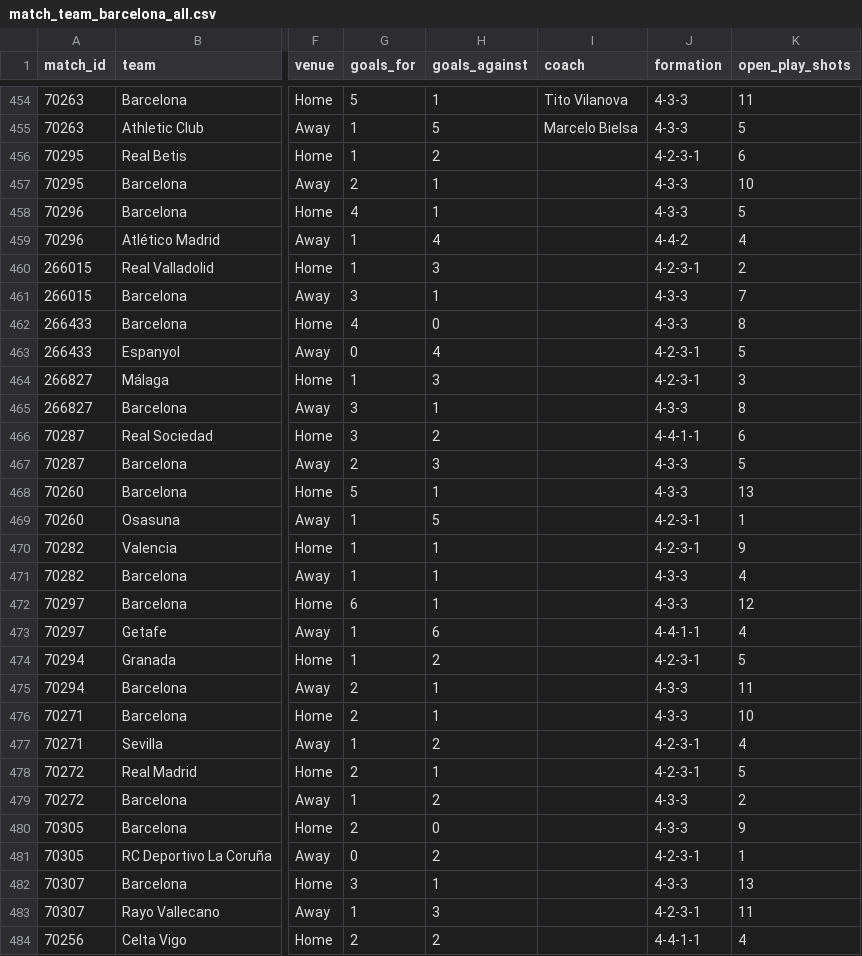
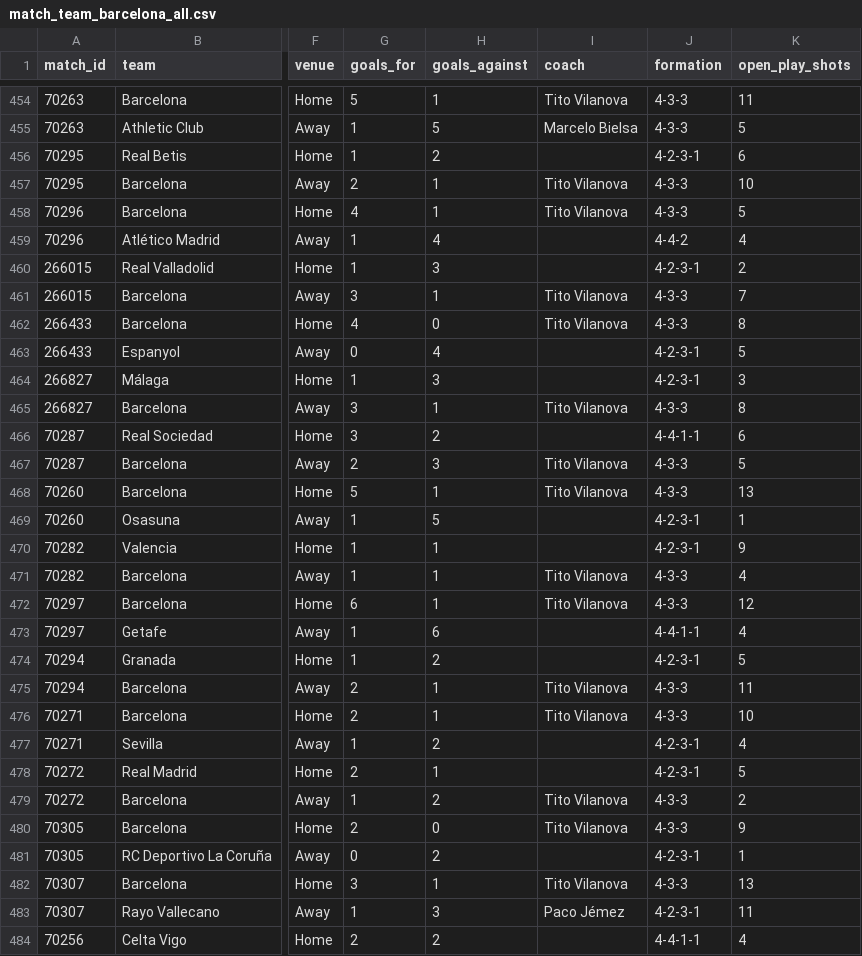
Before and after one commit to arslannizzetali/el-clasico-analytics, a CSV file: data/league/match_team_barcelona_all.csv, drawn as a sheet; only a part is shown, gaps mark what is left out; the diff covers the shown part only; the diff names each change by its address in the sheet, - before the commit and + after, or states it on an @@ line.

```diff
--- a/data/league/match_team_barcelona_all.csv
+++ b/data/league/match_team_barcelona_all.csv
-I457:I458 (coach): (empty)
+I457:I458 (coach): Tito Vilanova
-I461:I462 (coach): (empty)
+I461:I462 (coach): Tito Vilanova
-I465 (coach): (empty)
+I465 (coach): Tito Vilanova
-I467:I468 (coach): (empty)
+I467:I468 (coach): Tito Vilanova
-I471:I472 (coach): (empty)
+I471:I472 (coach): Tito Vilanova
-I475:I476 (coach): (empty)
+I475:I476 (coach): Tito Vilanova
-I479:I480 (coach): (empty)
+I479:I480 (coach): Tito Vilanova
-I482 (coach): (empty)
+I482 (coach): Tito Vilanova
-I483 (coach): (empty)
+I483 (coach): Paco Jémez
```
Also changed, not shown: 30 edited cells elsewhere in this file, data/league/intervals.csv, data/league/match_team_barcelona_vs_top10.csv, 3 other files.
